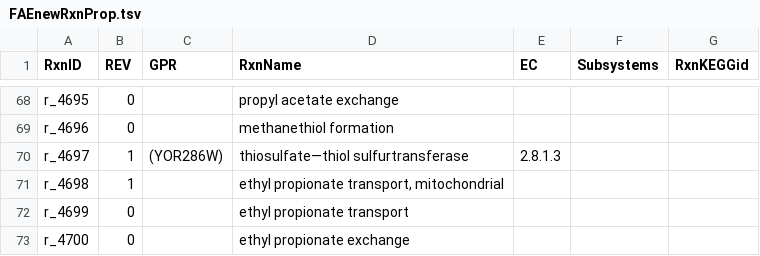
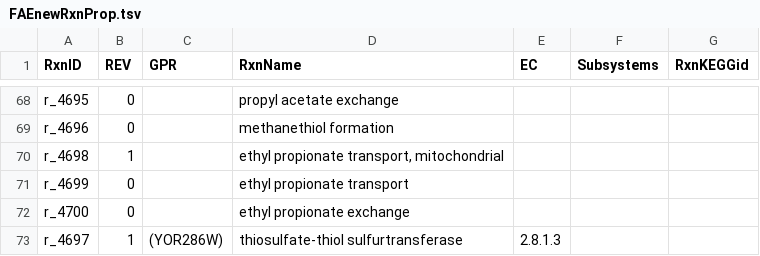
Before and after one commit to jeongsup-moon/yeast-GEM, a TSV file: ComplementaryData/modelCuration/FAEnewRxnProp.tsv, drawn as a sheet; only a part is shown, gaps mark what is left out; removed rows and columns are numbered as before the commit, all else as after; the diff names each change by its address in the sheet, - before the commit and + after, or states it on an @@ line.

Commit message:
fix-rxn: remove non-compliant character
current model was incompatible with SBML due to a non-conventional dash in a new rxn

```diff
--- a/ComplementaryData/modelCuration/FAEnewRxnProp.tsv
+++ b/ComplementaryData/modelCuration/FAEnewRxnProp.tsv
-row 70: r_4697 | 1 | (YOR286W) | thiosulfate—thiol sulfurtransferase | 2.8.1.3
+row 73: r_4697 | 1 | (YOR286W) | thiosulfate-thiol sulfurtransferase | 2.8.1.3
```
Also changed, not shown: 5 other files.
